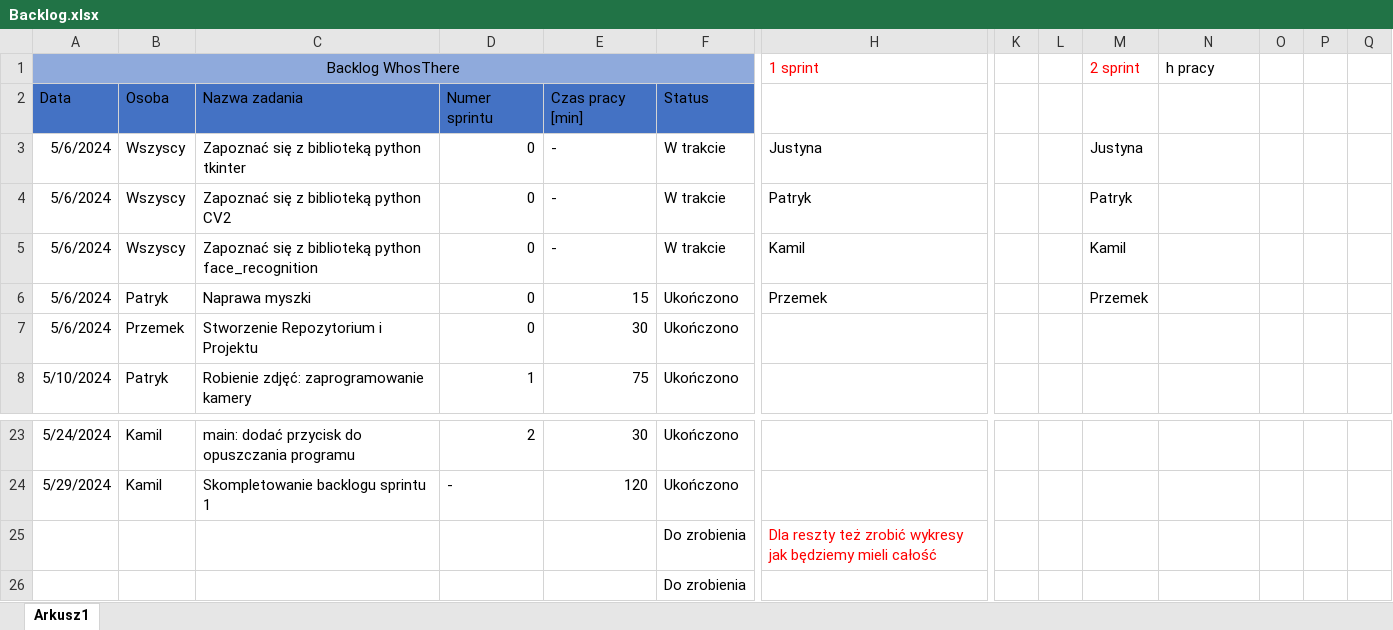
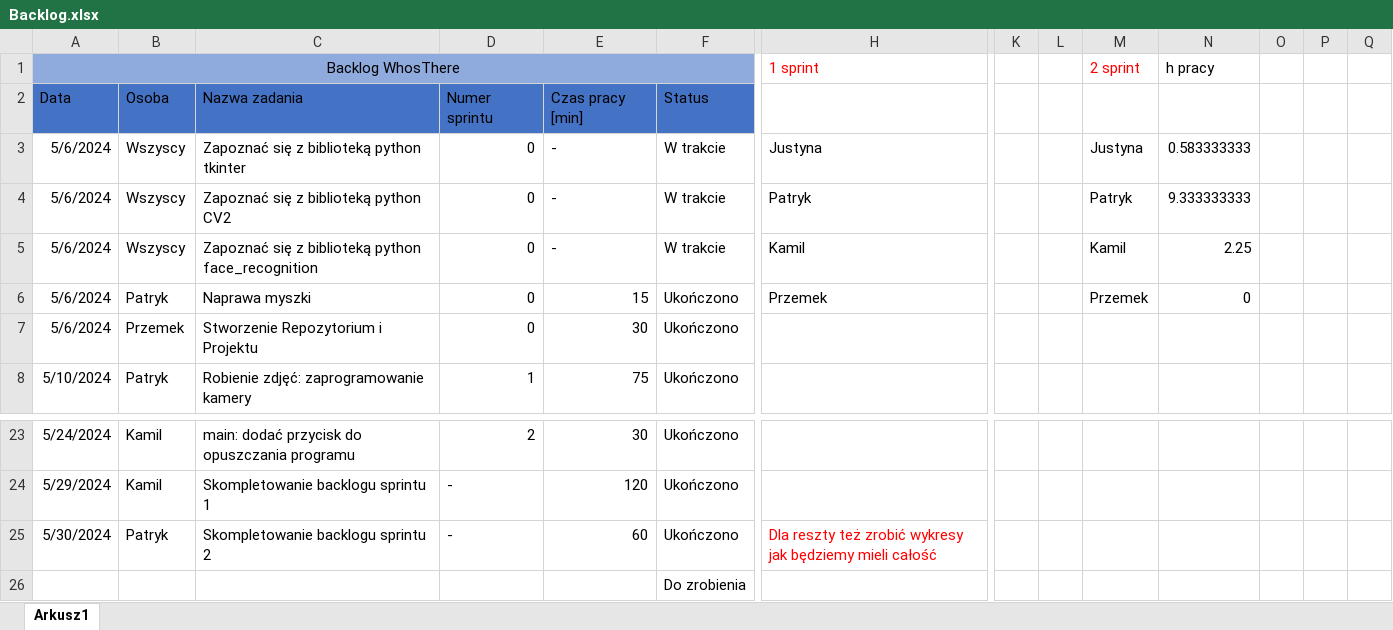
Before and after one commit to TakiPrzemo/WhosThere, an Excel workbook: Documents/Backlog.xlsx, sheet Arkusz1, drawn as a sheet; only a part is shown, gaps mark what is left out; values as stored, in another font and other column widths than the file's, no borders; charts and pictures and conditional formats and table styles not drawn; removed rows and columns are numbered as before the commit, all else as after; rows hold the shown columns only; the diff names each change by its address in the sheet, - before the commit and + after, or states it on an @@ line.

```diff
--- a/Documents/Backlog.xlsx (sheet Arkusz1)
+++ b/Documents/Backlog.xlsx (sheet Arkusz1)
-N3: (empty)
+N3: 0.583333333
-N4: (empty)
+N4: 9.333333333
-N5: (empty)
+N5: 2.25
-N6: (empty)
+N6: 0
-row 25:  |  |  |  |  | Do zrobienia | Dla reszty też zrobić wykresy jak będziemy mieli całość
+row 25: 5/30/2024 | Patryk | Skompletowanie backlogu sprintu 2 | - | 60 | Ukończono | Dla reszty też zrobić wykresy jak będziemy mieli całość
```
Also changed, not shown: charts or pictures, 1 other file.
